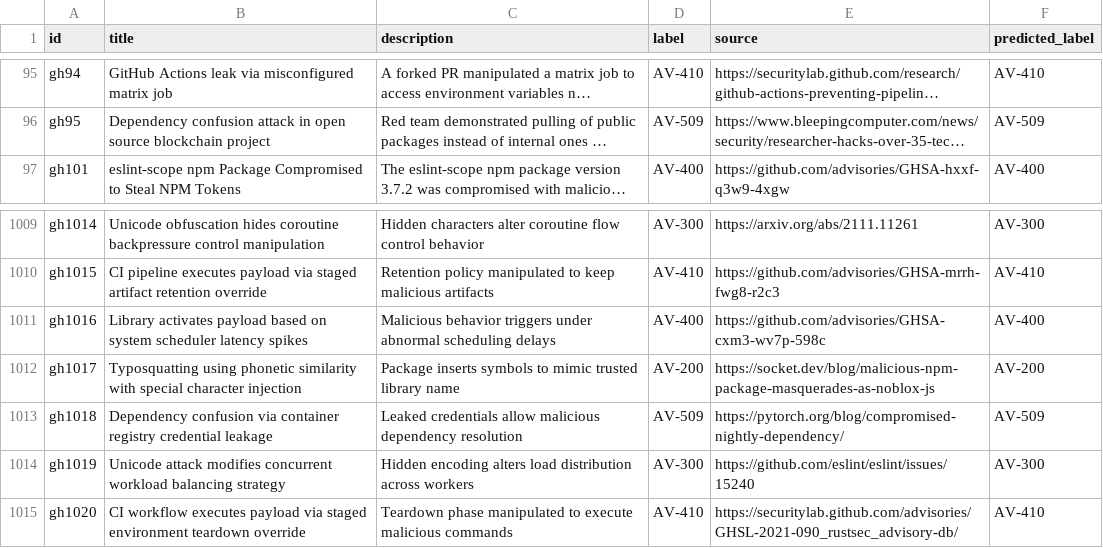
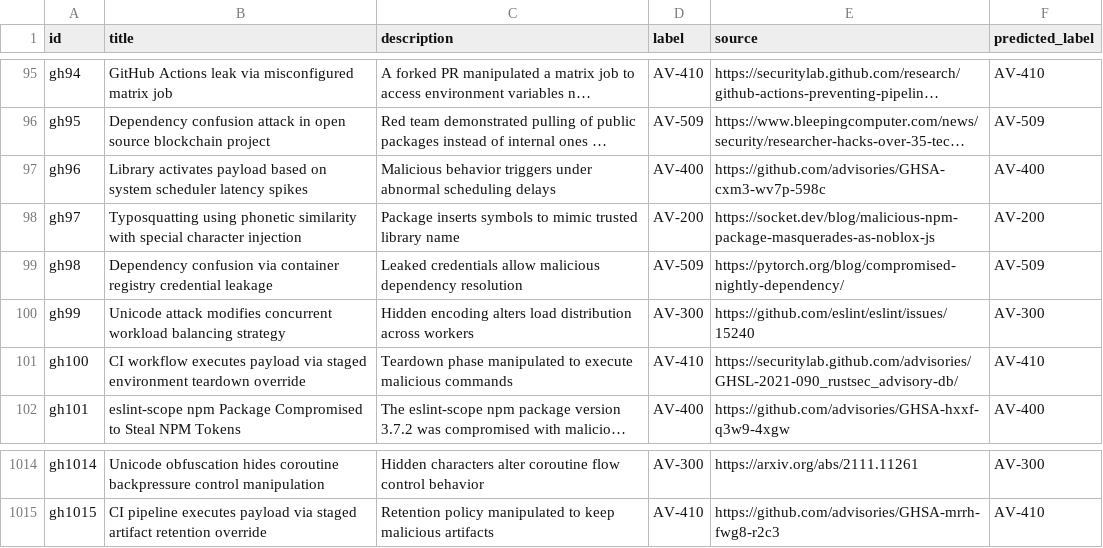
Before and after one commit to Mdniloykhan/oss-threat-data, a CSV file: data/test.csv, drawn as a sheet; only a part is shown, gaps mark what is left out; long unchanged cells end in …; removed rows and columns are numbered as before the commit, all else as after; the diff names each change by its address in the sheet, - before the commit and + after, or states it on an @@ line.

Commit message:
Update test.csv

```diff
--- a/data/test.csv
+++ b/data/test.csv
+row 97: gh96 | Library activates payload based on system scheduler latency spikes | Malicious behavior triggers under abnormal scheduling delays | AV-400 | https://github.com/advisories/GHSA-cxm3-wv7p-598c | AV-400
+row 98: gh97 | Typosquatting using phonetic similarity with special character injection | Package inserts symbols to mimic trusted library name | AV-200 | https://socket.dev/blog/malicious-npm-package-masquerades-as-noblox-js | AV-200
+row 99: gh98 | Dependency confusion via container registry credential leakage | Leaked credentials allow malicious dependency resolution | AV-509 | https://pytorch.org/blog/compromised-nightly-dependency/ | AV-509
+row 100: gh99 | Unicode attack modifies concurrent workload balancing strategy | Hidden encoding alters load distribution across workers | AV-300 | https://github.com/eslint/eslint/issues/15240 | AV-300
+row 101: gh100 | CI workflow executes payload via staged environment teardown override | Teardown phase manipulated to execute malicious commands | AV-410 | https://securitylab.github.com/advisories/GHSL-2021-090_rustsec_advisory-db/ | AV-410
-row 1011: gh1016 | Library activates payload based on system scheduler latency spikes | Malicious behavior triggers under abnormal scheduling delays | AV-400 | https://github.com/advisories/GHSA-cxm3-wv7p-598c | AV-400
-row 1012: gh1017 | Typosquatting using phonetic similarity with special character injection | Package inserts symbols to mimic trusted library name | AV-200 | https://socket.dev/blog/malicious-npm-package-masquerades-as-noblox-js | AV-200
-row 1013: gh1018 | Dependency confusion via container registry credential leakage | Leaked credentials allow malicious dependency resolution | AV-509 | https://pytorch.org/blog/compromised-nightly-dependency/ | AV-509
-row 1014: gh1019 | Unicode attack modifies concurrent workload balancing strategy | Hidden encoding alters load distribution across workers | AV-300 | https://github.com/eslint/eslint/issues/15240 | AV-300
-row 1015: gh1020 | CI workflow executes payload via staged environment teardown override | Teardown phase manipulated to execute malicious commands | AV-410 | https://securitylab.github.com/advisories/GHSL-2021-090_rustsec_advisory-db/ | AV-410
```
